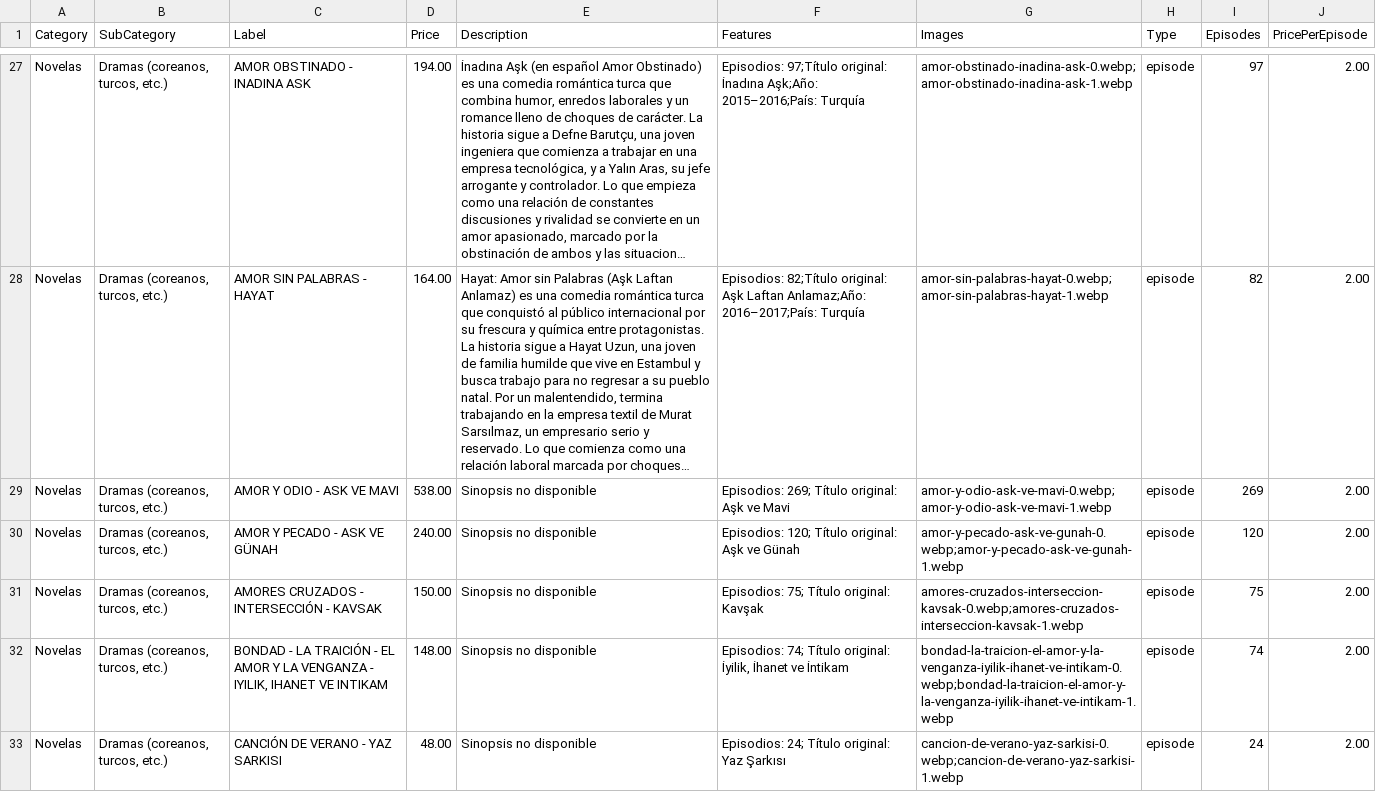
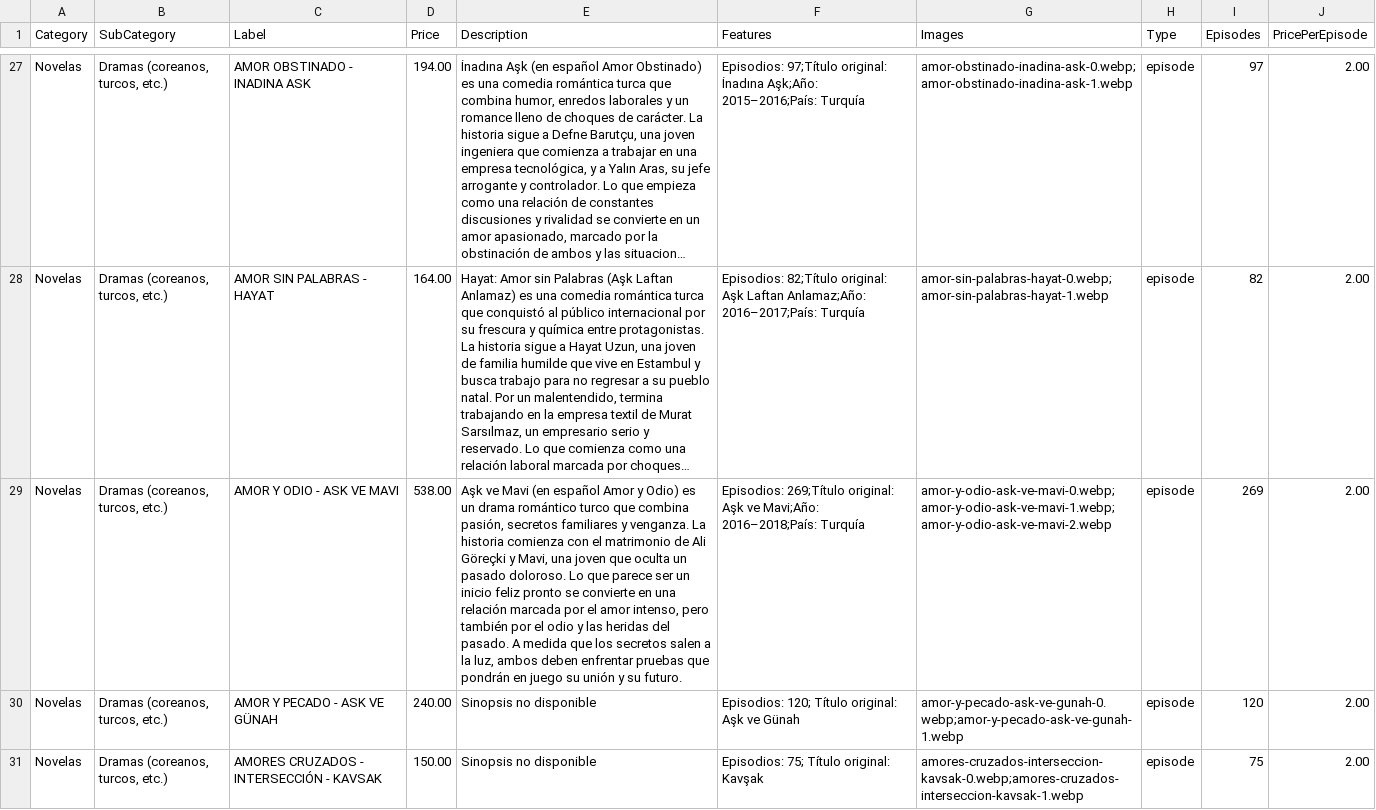
Before and after one commit to suarezangulo/MERCADO, a CSV file: data/catalogo.csv, drawn as a sheet; only a part is shown, gaps mark what is left out; the shorter side is filled out with more unchanged rows; long unchanged cells end in …; the diff names each change by its address in the sheet, - before the commit and + after, or states it on an @@ line.

Commit message:
Actualizar catálogo desde panel de administración

```diff
--- a/data/catalogo.csv
+++ b/data/catalogo.csv
-E29 (Description): Sinopsis no disponible
+E29 (Description): Aşk ve Mavi (en español Amor y Odio) es un drama romántico turco que combina pasión, secretos familiares y venganza. La historia comienza con el matrimonio de Ali Göreçki y Mavi, una joven que oculta un pasado doloroso. Lo que parece ser un inicio feliz pronto se convierte en una relación marcada por el amor intenso, pero también por el odio y las heridas del pasado. A medida que los secretos salen a la luz, ambos deben enfrentar pruebas que pondrán en juego su unión y su futuro.
-F29 (Features): Episodios: 269; Título original: Aşk ve Mavi
+F29 (Features): Episodios: 269;Título original: Aşk ve Mavi;Año: 2016–2018;País: Turquía
-G29 (Images): amor-y-odio-ask-ve-mavi-0.webp;amor-y-odio-ask-ve-mavi-1.webp
+G29 (Images): amor-y-odio-ask-ve-mavi-0.webp;amor-y-odio-ask-ve-mavi-1.webp;amor-y-odio-ask-ve-mavi-2.webp
```
